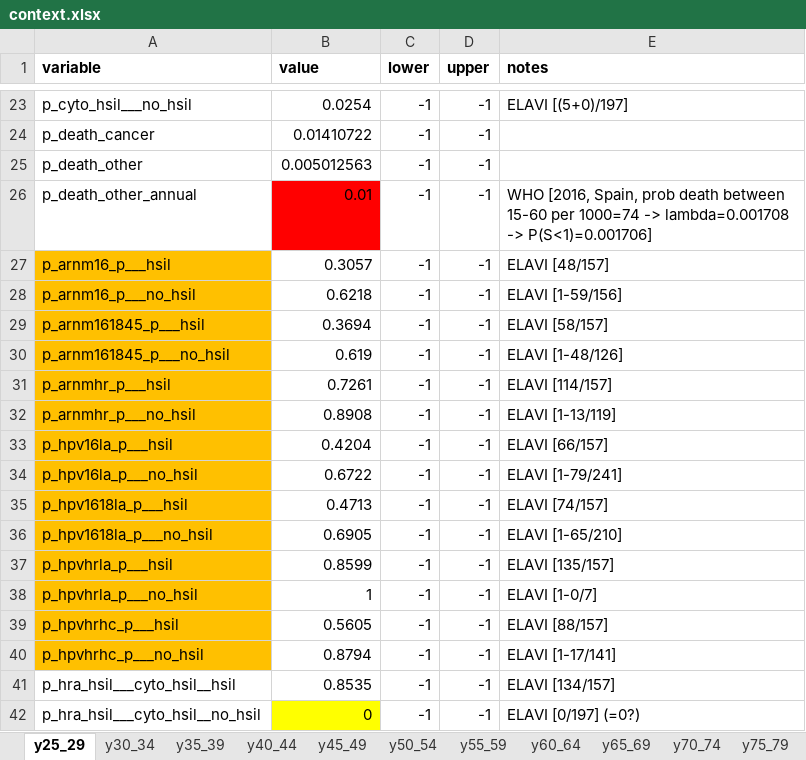
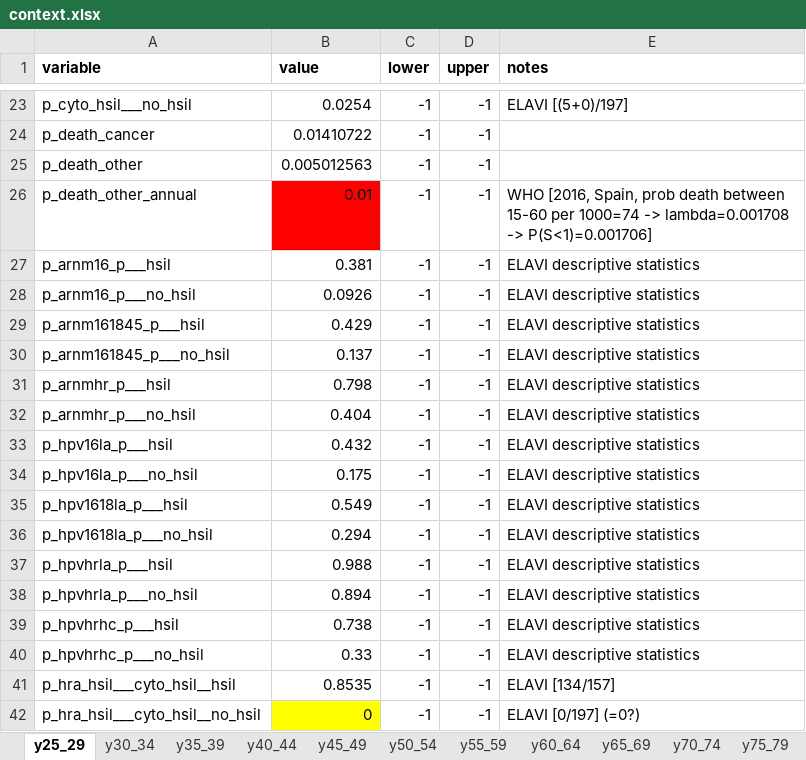
Before and after one commit to david-gomez-guillen/cea-anus, an Excel workbook: params/context.xlsx, sheet y25_29, drawn as a sheet; only a part is shown, gaps mark what is left out; values as stored, in another font and other column widths than the file's, no borders; the diff names each change by its address in the sheet, - before the commit and + after, or states it on an @@ line.

Commit message:
Update sens/spec parameters with ELAVI info

```diff
--- a/params/context.xlsx (sheet y25_29)
+++ b/params/context.xlsx (sheet y25_29)
-A27:A40 fill: #FFC000
+A27:A40 fill: none
-B27 (value): 0.3057
+B27 (value): 0.381
-E27 (notes): ELAVI [48/157]
+E27 (notes): ELAVI descriptive statistics
-B28 (value): 0.6218
+B28 (value): 0.0926
-E28 (notes): ELAVI [1-59/156]
+E28 (notes): ELAVI descriptive statistics
-B29 (value): 0.3694
+B29 (value): 0.429
-E29 (notes): ELAVI [58/157]
+E29 (notes): ELAVI descriptive statistics
-B30 (value): 0.619
+B30 (value): 0.137
-E30 (notes): ELAVI [1-48/126]
+E30 (notes): ELAVI descriptive statistics
-B31 (value): 0.7261
+B31 (value): 0.798
-E31 (notes): ELAVI [114/157]
+E31 (notes): ELAVI descriptive statistics
-B32 (value): 0.8908
+B32 (value): 0.404
-E32 (notes): ELAVI [1-13/119]
+E32 (notes): ELAVI descriptive statistics
-B33 (value): 0.4204
+B33 (value): 0.432
-E33 (notes): ELAVI [66/157]
+E33 (notes): ELAVI descriptive statistics
-B34 (value): 0.6722
+B34 (value): 0.175
-E34 (notes): ELAVI [1-79/241]
+E34 (notes): ELAVI descriptive statistics
-B35 (value): 0.4713
+B35 (value): 0.549
-E35 (notes): ELAVI [74/157]
+E35 (notes): ELAVI descriptive statistics
-B36 (value): 0.6905
+B36 (value): 0.294
-E36 (notes): ELAVI [1-65/210]
+E36 (notes): ELAVI descriptive statistics
-B37 (value): 0.8599
+B37 (value): 0.988
-E37 (notes): ELAVI [135/157]
+E37 (notes): ELAVI descriptive statistics
-B38 (value): 1
+B38 (value): 0.894
-E38 (notes): ELAVI [1-0/7]
+E38 (notes): ELAVI descriptive statistics
-B39 (value): 0.5605
+B39 (value): 0.738
-E39 (notes): ELAVI [88/157]
+E39 (notes): ELAVI descriptive statistics
-B40 (value): 0.8794
+B40 (value): 0.33
-E40 (notes): ELAVI [1-17/141]
+E40 (notes): ELAVI descriptive statistics
```
Also changed, not shown: 6 other files.
